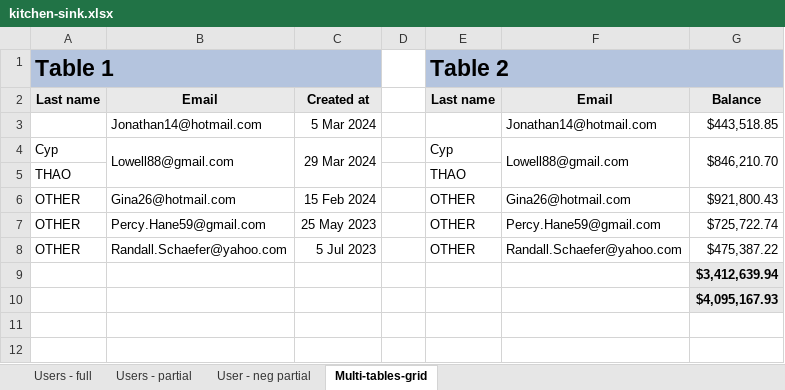
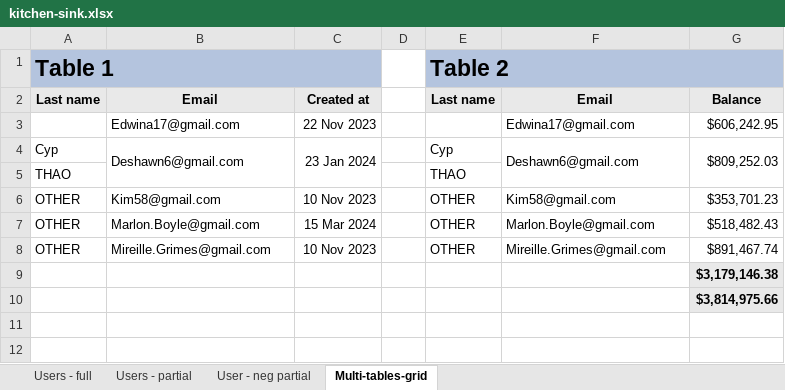
Before and after one commit to ChronicStone/typed-xlsx, an Excel workbook: examples/kitchen-sink.xlsx, sheet Multi-tables-grid, drawn as a sheet; only a part is shown; values as stored, in another font and other column widths than the file's, no borders; removed rows and columns are numbered as before the commit, all else as after; the diff covers the shown part only; the diff names each change by its address in the sheet, - before the commit and + after, or states it on an @@ line.

```diff
--- a/examples/kitchen-sink.xlsx (sheet Multi-tables-grid)
+++ b/examples/kitchen-sink.xlsx (sheet Multi-tables-grid)
-row 3:  | Jonathan14@hotmail.com | 5 Mar 2024 |  |  | Jonathan14@hotmail.com | $443,518.85
+row 3:  | Edwina17@gmail.com | 22 Nov 2023 |  |  | Edwina17@gmail.com | $606,242.95
-B4: Lowell88@gmail.com
+B4: Deshawn6@gmail.com
-C4: 29 Mar 2024
+C4: 23 Jan 2024
-F4: Lowell88@gmail.com
+F4: Deshawn6@gmail.com
-G4: $846,210.70
+G4: $809,252.03
-B6: Gina26@hotmail.com
+B6: Kim58@gmail.com
-C6: 15 Feb 2024
+C6: 10 Nov 2023
-F6: Gina26@hotmail.com
+F6: Kim58@gmail.com
-G6: $921,800.43
+G6: $353,701.23
-B7: Percy.Hane59@gmail.com
+B7: Marlon.Boyle@gmail.com
-C7: 25 May 2023
+C7: 15 Mar 2024
-F7: Percy.Hane59@gmail.com
+F7: Marlon.Boyle@gmail.com
-G7: $725,722.74
+G7: $518,482.43
-B8: Randall.Schaefer@yahoo.com
+B8: Mireille.Grimes@gmail.com
-C8: 5 Jul 2023
+C8: 10 Nov 2023
-F8: Randall.Schaefer@yahoo.com
+F8: Mireille.Grimes@gmail.com
-G8: $475,387.22
+G8: $891,467.74
-G9: $3,412,639.94
+G9: $3,179,146.38
-G10: $4,095,167.93
+G10: $3,814,975.66
```
Also changed, not shown: 10 added rows and 10 removed rows elsewhere in this sheet, sheet User - neg partial, sheet Users - partial, sheet Users - full, examples/financial-report.xlsx, 6 other files.
